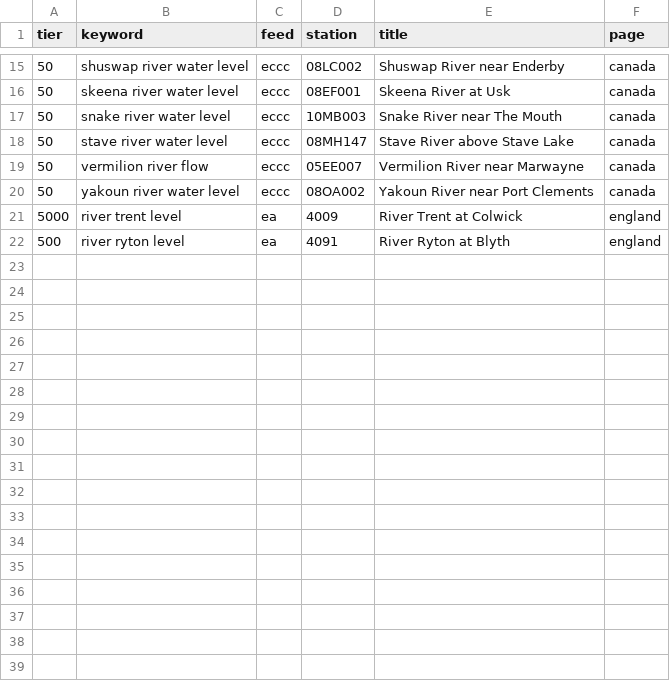
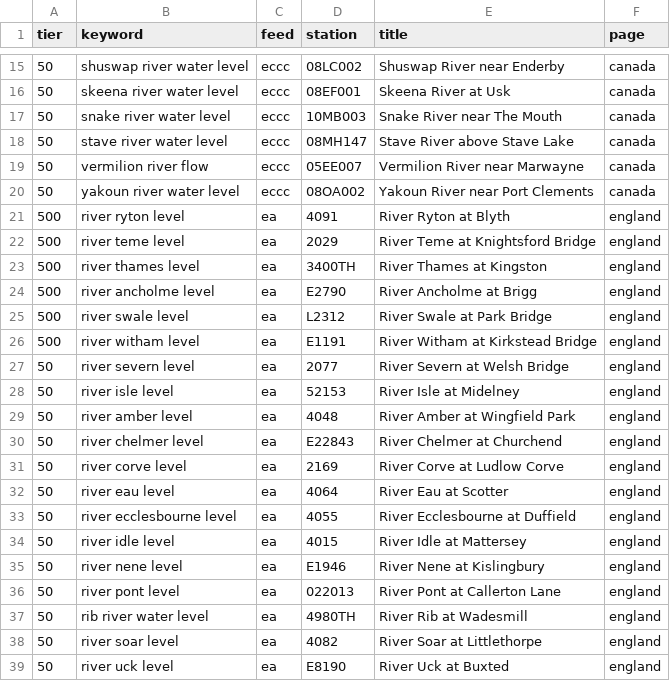
Before and after one commit to MwooVancity/riverwaterlevels, a CSV file: data/world-ready.csv, drawn as a sheet; only a part is shown, gaps mark what is left out; removed rows and columns are numbered as before the commit, all else as after; the diff names each change by its address in the sheet, - before the commit and + after, or states it on an @@ line.

```diff
--- a/data/world-ready.csv
+++ b/data/world-ready.csv
-row 21: 5000 | river trent level | ea | 4009 | River Trent at Colwick | england
+row 22: 500 | river teme level | ea | 2029 | River Teme at Knightsford Bridge | england
+row 23: 500 | river thames level | ea | 3400TH | River Thames at Kingston | england
+row 24: 500 | river ancholme level | ea | E2790 | River Ancholme at Brigg | england
+row 25: 500 | river swale level | ea | L2312 | River Swale at Park Bridge | england
+row 26: 500 | river witham level | ea | E1191 | River Witham at Kirkstead Bridge | england
+row 27: 50 | river severn level | ea | 2077 | River Severn at Welsh Bridge | england
+row 28: 50 | river isle level | ea | 52153 | River Isle at Midelney | england
+row 29: 50 | river amber level | ea | 4048 | River Amber at Wingfield Park | england
+row 30: 50 | river chelmer level | ea | E22843 | River Chelmer at Churchend | england
+row 31: 50 | river corve level | ea | 2169 | River Corve at Ludlow Corve | england
+row 32: 50 | river eau level | ea | 4064 | River Eau at Scotter | england
+row 33: 50 | river ecclesbourne level | ea | 4055 | River Ecclesbourne at Duffield | england
+row 34: 50 | river idle level | ea | 4015 | River Idle at Mattersey | england
+row 35: 50 | river nene level | ea | E1946 | River Nene at Kislingbury | england
+row 36: 50 | river pont level | ea | 022013 | River Pont at Callerton Lane | england
+row 37: 50 | rib river water level | ea | 4980TH | River Rib at Wadesmill | england
+row 38: 50 | river soar level | ea | 4082 | River Soar at Littlethorpe | england
+row 39: 50 | river uck level | ea | E8190 | River Uck at Buxted | england
```
Also changed, not shown: 23 other files.
